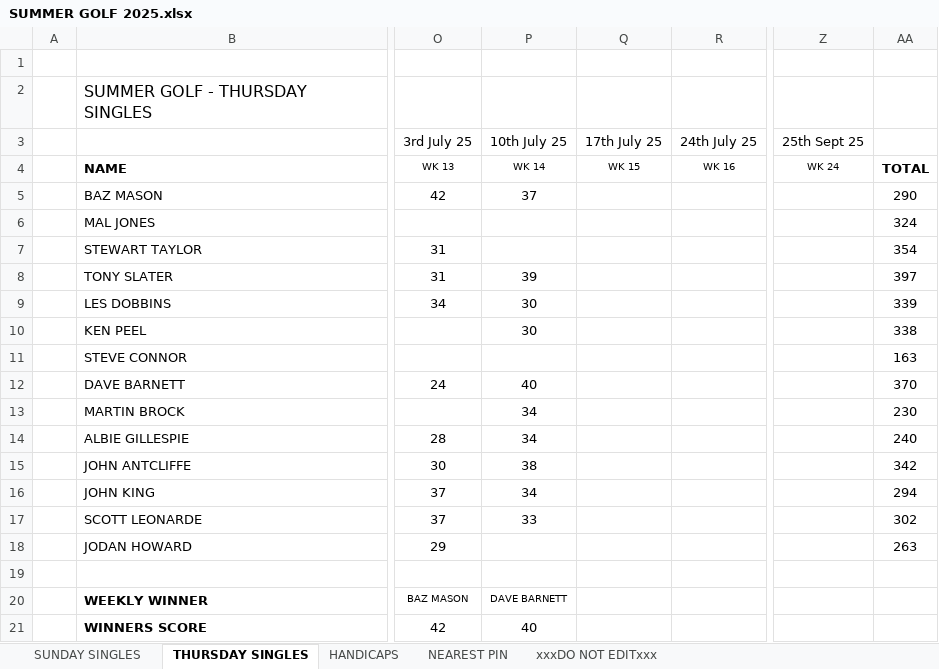
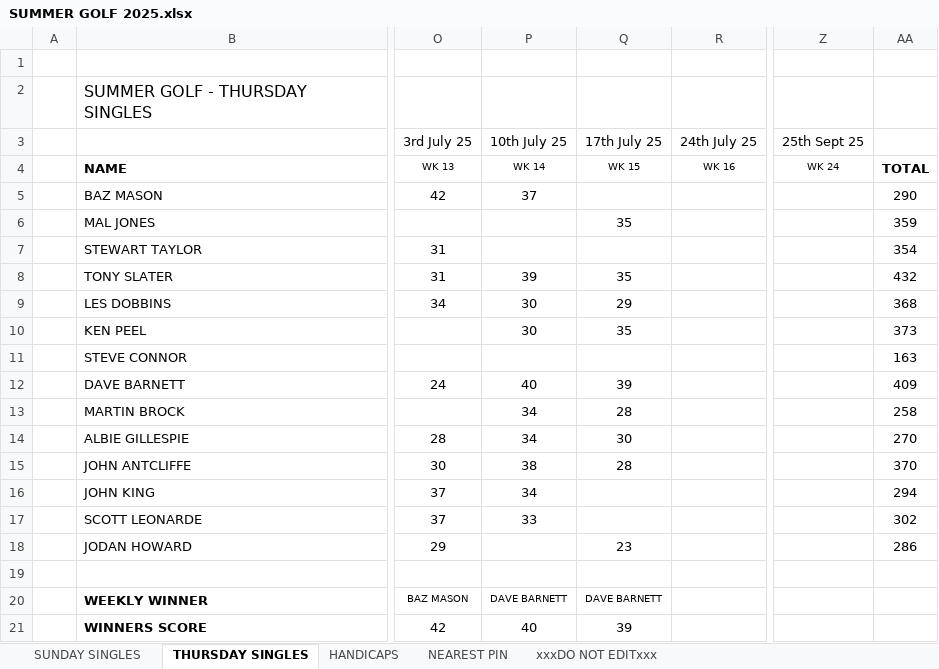
Before and after one commit to stateside2/golf-comp, an Excel workbook: data/SUMMER GOLF 2025.xlsx, sheet THURSDAY SINGLES, drawn as a sheet; only a part is shown, gaps mark what is left out; values as stored, in another font and other column widths than the file's, no borders; charts and pictures not drawn; the diff names each change by its address in the sheet, - before the commit and + after, or states it on an @@ line.

Commit message:
059 Week 16/15 data update

```diff
--- a/data/SUMMER GOLF 2025.xlsx (sheet THURSDAY SINGLES)
+++ b/data/SUMMER GOLF 2025.xlsx (sheet THURSDAY SINGLES)
-Q6 (17th July 25): (empty)
+Q6 (17th July 25): 35
-AA6: 324
+AA6: 359
-Q8 (17th July 25): (empty)
+Q8 (17th July 25): 35
-AA8: 397
+AA8: 432
-Q9 (17th July 25): (empty)
+Q9 (17th July 25): 29
-AA9: 339
+AA9: 368
-Q10 (17th July 25): (empty)
+Q10 (17th July 25): 35
-AA10: 338
+AA10: 373
-Q12 (17th July 25): (empty)
+Q12 (17th July 25): 39
-AA12: 370
+AA12: 409
-Q13 (17th July 25): (empty)
+Q13 (17th July 25): 28
-AA13: 230
+AA13: 258
-Q14 (17th July 25): (empty)
+Q14 (17th July 25): 30
-AA14: 240
+AA14: 270
-Q15 (17th July 25): (empty)
+Q15 (17th July 25): 28
-AA15: 342
+AA15: 370
-Q18 (17th July 25): (empty)
+Q18 (17th July 25): 23
-AA18: 263
+AA18: 286
-Q20 (17th July 25): (empty)
+Q20 (17th July 25): DAVE BARNETT
-Q21 (17th July 25): (empty)
+Q21 (17th July 25): 39
```
Also changed, not shown: sheet SUNDAY SINGLES, sheet HANDICAPS, sheet xxxDO NOT EDITxxx, sheet NEAREST PIN, 1 other file.
